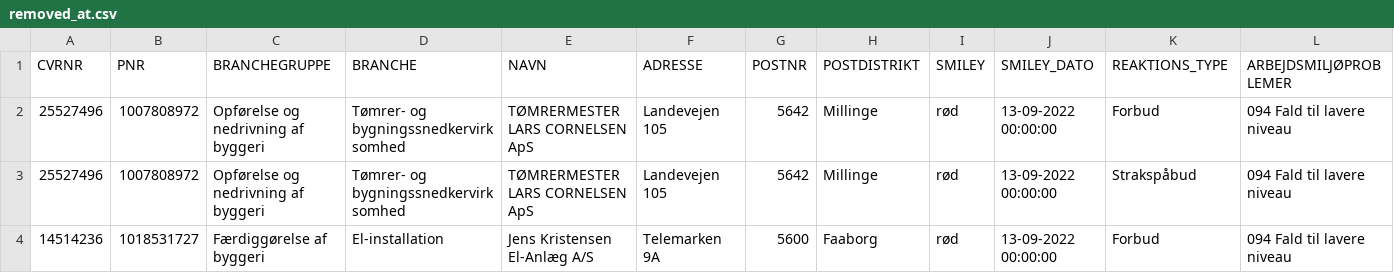
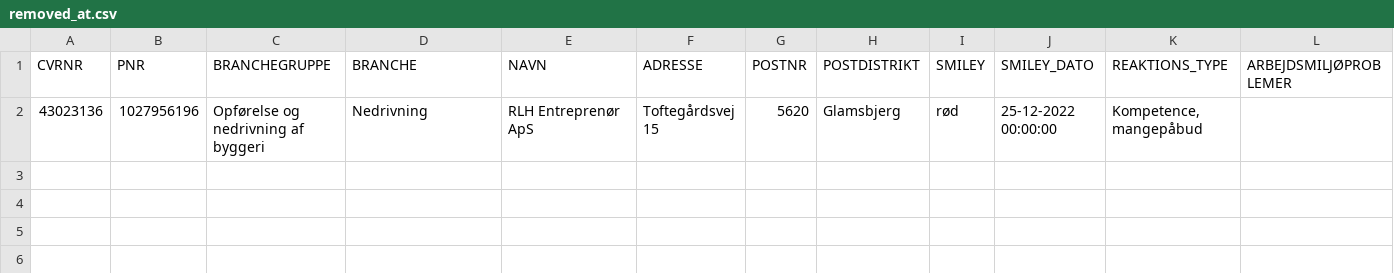
Before and after one commit to TV2-Fyn/scraping-af-arbejdstilsynets-smileyordning, a CSV file: csv/removed_at.csv, drawn as a sheet; only a part is shown; removed rows and columns are numbered as before the commit, all else as after; rows hold the shown columns only; the diff names each change by its address in the sheet, - before the commit and + after, or states it on an @@ line.

```diff
--- a/csv/removed_at.csv
+++ b/csv/removed_at.csv
-row 2: 25527496 | 1007808972 | Opførelse og nedrivning af byggeri | Tømrer- og bygningssnedkervirksomhed | TØMRERMESTER LARS CORNELSEN ApS | Landevejen 105 | 5642 | Millinge | rød | 13-09-2022 00:00:00 | Forbud | 094 Fald til lavere niveau
-row 3: 25527496 | 1007808972 | Opførelse og nedrivning af byggeri | Tømrer- og bygningssnedkervirksomhed | TØMRERMESTER LARS CORNELSEN ApS | Landevejen 105 | 5642 | Millinge | rød | 13-09-2022 00:00:00 | Strakspåbud | 094 Fald til lavere niveau
-row 4: 14514236 | 1018531727 | Færdiggørelse af byggeri | El-installation | Jens Kristensen El-Anlæg A/S | Telemarken 9A | 5600 | Faaborg | rød | 13-09-2022 00:00:00 | Forbud | 094 Fald til lavere niveau
+row 2: 43023136 | 1027956196 | Opførelse og nedrivning af byggeri | Nedrivning | RLH Entreprenør ApS | Toftegårdsvej 15 | 5620 | Glamsbjerg | rød | 25-12-2022 00:00:00 | Kompetence, mangepåbud
```
